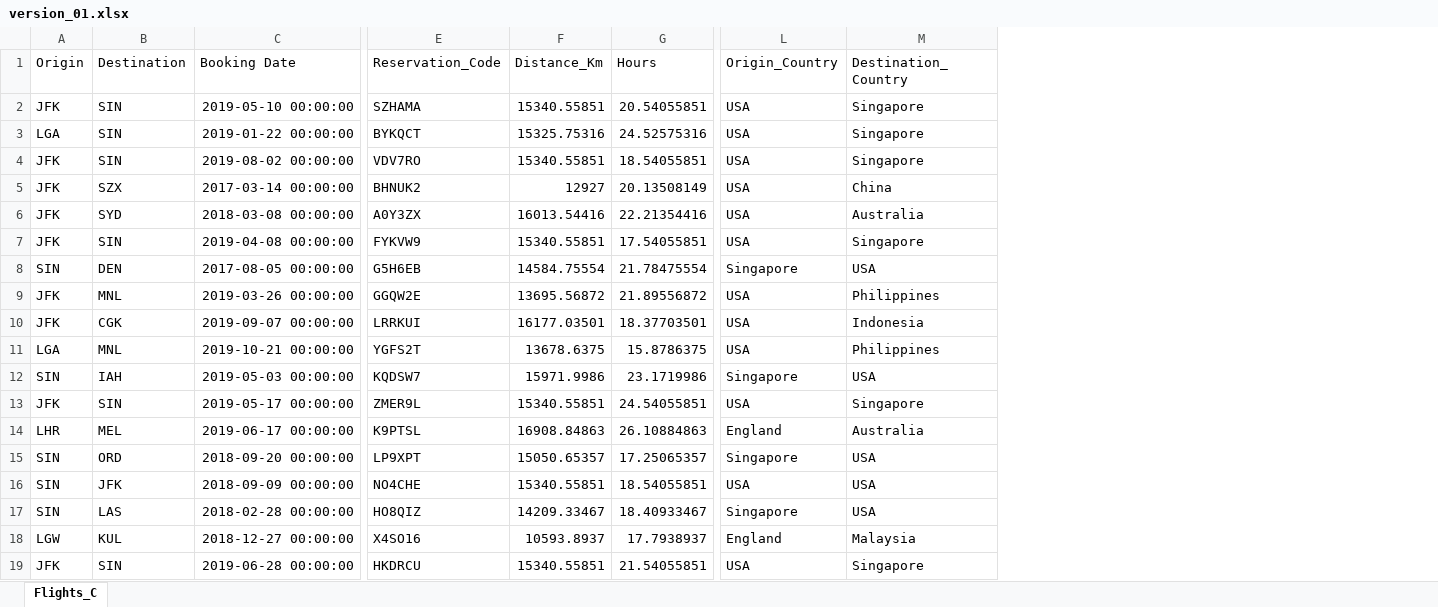
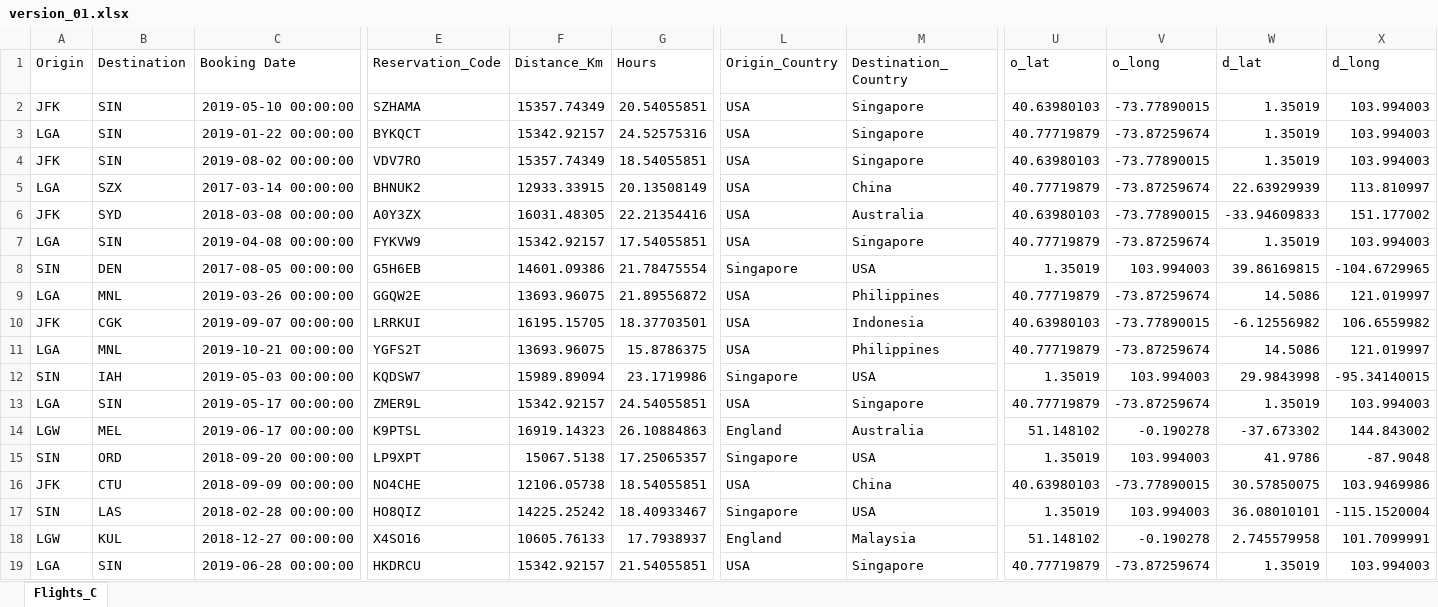
Before and after one commit to nsorensen22/d2i_techava, an Excel workbook: data/version_01.xlsx, sheet Flights_C, drawn as a sheet; only a part is shown, gaps mark what is left out; values as stored, in another font and other column widths than the file's, no borders; the diff covers the shown part only; the diff names each change by its address in the sheet, - before the commit and + after, or states it on an @@ line.

Commit message:
version 1 updated

```diff
--- a/data/version_01.xlsx (sheet Flights_C)
+++ b/data/version_01.xlsx (sheet Flights_C)
+column U (o_lat), rows 2-19: 40.63980103 | 40.77719879 | 40.63980103 | 40.77719879 | 40.63980103 | 40.77719879 | 1.35019 | 40.77719879 | 40.63980103 | 40.77719879 | 1.35019 | 40.77719879 | 51.148102 | 1.35019 | 40.63980103 | 1.35019 | 51.148102 | 40.77719879
+column V (o_long), rows 2-19: -73.77890015 | -73.87259674 | -73.77890015 | -73.87259674 | -73.77890015 | -73.87259674 | 103.994003 | -73.87259674 | -73.77890015 | -73.87259674 | 103.994003 | -73.87259674 | -0.190278 | 103.994003 | -73.77890015 | 103.994003 | -0.190278 | -73.87259674
+column W (d_lat), rows 2-19: 1.35019 | 1.35019 | 1.35019 | 22.63929939 | -33.94609833 | 1.35019 | 39.86169815 | 14.5086 | -6.12556982 | 14.5086 | 29.9843998 | 1.35019 | -37.673302 | 41.9786 | 30.57850075 | 36.08010101 | 2.745579958 | 1.35019
+column X (d_long), rows 2-19: 103.994003 | 103.994003 | 103.994003 | 113.810997 | 151.177002 | 103.994003 | -104.6729965 | 121.019997 | 106.6559982 | 121.019997 | -95.34140015 | 103.994003 | 144.843002 | -87.9048 | 103.9469986 | -115.1520004 | 101.7099991 | 103.994003
-F2 (Distance_Km): 15340.55851
+F2 (Distance_Km): 15357.74349
-F3 (Distance_Km): 15325.75316
+F3 (Distance_Km): 15342.92157
-F4 (Distance_Km): 15340.55851
+F4 (Distance_Km): 15357.74349
-A5 (Origin): JFK
+A5 (Origin): LGA
-F5 (Distance_Km): 12927
+F5 (Distance_Km): 12933.33915
-F6 (Distance_Km): 16013.54416
+F6 (Distance_Km): 16031.48305
-A7 (Origin): JFK
+A7 (Origin): LGA
-F7 (Distance_Km): 15340.55851
+F7 (Distance_Km): 15342.92157
-F8 (Distance_Km): 14584.75554
+F8 (Distance_Km): 14601.09386
-A9 (Origin): JFK
+A9 (Origin): LGA
-F9 (Distance_Km): 13695.56872
+F9 (Distance_Km): 13693.96075
-F10 (Distance_Km): 16177.03501
+F10 (Distance_Km): 16195.15705
-F11 (Distance_Km): 13678.6375
+F11 (Distance_Km): 13693.96075
-F12 (Distance_Km): 15971.9986
+F12 (Distance_Km): 15989.89094
-A13 (Origin): JFK
+A13 (Origin): LGA
-F13 (Distance_Km): 15340.55851
+F13 (Distance_Km): 15342.92157
-A14 (Origin): LHR
+A14 (Origin): LGW
-F14 (Distance_Km): 16908.84863
+F14 (Distance_Km): 16919.14323
-F15 (Distance_Km): 15050.65357
+F15 (Distance_Km): 15067.5138
-A16 (Origin): SIN
+A16 (Origin): JFK
-B16 (Destination): JFK
+B16 (Destination): CTU
-F16 (Distance_Km): 15340.55851
+F16 (Distance_Km): 12106.05738
-M16 (Destination_Country): USA
+M16 (Destination_Country): China
-F17 (Distance_Km): 14209.33467
+F17 (Distance_Km): 14225.25242
-F18 (Distance_Km): 10593.8937
+F18 (Distance_Km): 10605.76133
-A19 (Origin): JFK
+A19 (Origin): LGA
-F19 (Distance_Km): 15340.55851
+F19 (Distance_Km): 15342.92157
```
Also changed, not shown: 1906 edited cells elsewhere in this sheet, 3 other files.
